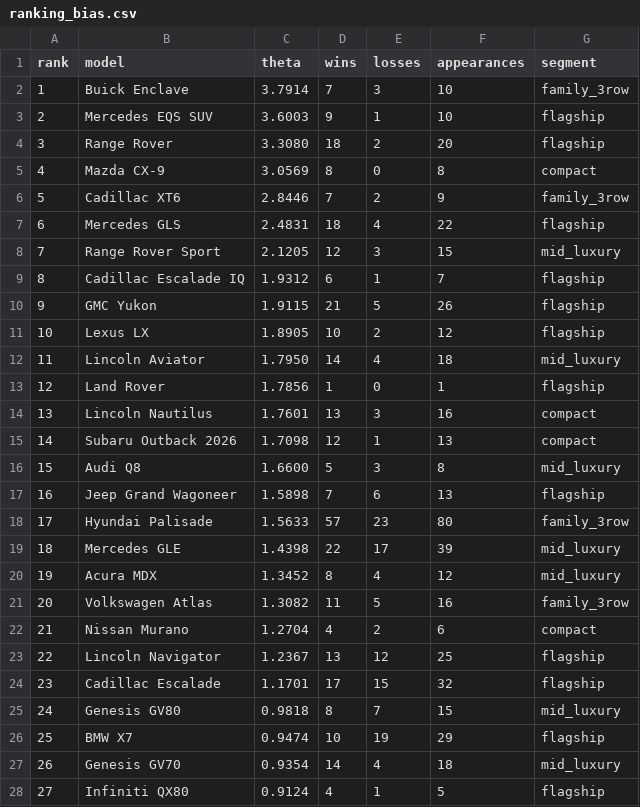
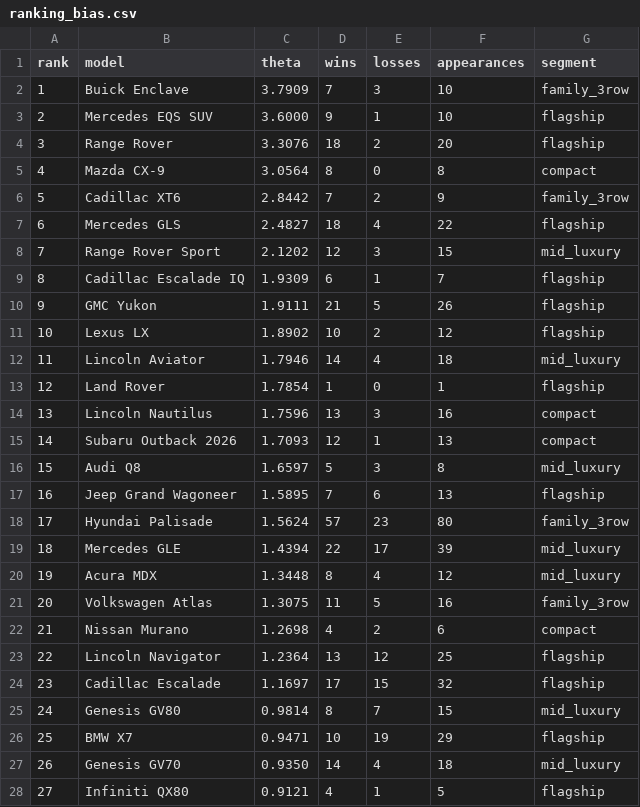
Before and after one commit to troyc/car_research, a CSV file: data/ranking_bias.csv, drawn as a sheet; only a part is shown; the diff covers the shown part only.

```diff
--- a/data/ranking_bias.csv
+++ b/data/ranking_bias.csv
@@ -1,28 +1,28 @@
 rank,model,theta,wins,losses,appearances,segment
-1,Buick Enclave,3.7914,7,3,10,family_3row
-2,Mercedes EQS SUV,3.6003,9,1,10,flagship
-3,Range Rover,3.3080,18,2,20,flagship
-4,Mazda CX-9,3.0569,8,0,8,compact
-5,Cadillac XT6,2.8446,7,2,9,family_3row
-6,Mercedes GLS,2.4831,18,4,22,flagship
-7,Range Rover Sport,2.1205,12,3,15,mid_luxury
-8,Cadillac Escalade IQ,1.9312,6,1,7,flagship
-9,GMC Yukon,1.9115,21,5,26,flagship
-10,Lexus LX,1.8905,10,2,12,flagship
-11,Lincoln Aviator,1.7950,14,4,18,mid_luxury
-12,Land Rover,1.7856,1,0,1,flagship
-13,Lincoln Nautilus,1.7601,13,3,16,compact
-14,Subaru Outback 2026,1.7098,12,1,13,compact
-15,Audi Q8,1.6600,5,3,8,mid_luxury
-16,Jeep Grand Wagoneer,1.5898,7,6,13,flagship
-17,Hyundai Palisade,1.5633,57,23,80,family_3row
-18,Mercedes GLE,1.4398,22,17,39,mid_luxury
-19,Acura MDX,1.3452,8,4,12,mid_luxury
-20,Volkswagen Atlas,1.3082,11,5,16,family_3row
-21,Nissan Murano,1.2704,4,2,6,compact
-22,Lincoln Navigator,1.2367,13,12,25,flagship
-23,Cadillac Escalade,1.1701,17,15,32,flagship
-24,Genesis GV80,0.9818,8,7,15,mid_luxury
-25,BMW X7,0.9474,10,19,29,flagship
-26,Genesis GV70,0.9354,14,4,18,mid_luxury
-27,Infiniti QX80,0.9124,4,1,5,flagship
+1,Buick Enclave,3.7909,7,3,10,family_3row
+2,Mercedes EQS SUV,3.6000,9,1,10,flagship
+3,Range Rover,3.3076,18,2,20,flagship
+4,Mazda CX-9,3.0564,8,0,8,compact
+5,Cadillac XT6,2.8442,7,2,9,family_3row
+6,Mercedes GLS,2.4827,18,4,22,flagship
+7,Range Rover Sport,2.1202,12,3,15,mid_luxury
+8,Cadillac Escalade IQ,1.9309,6,1,7,flagship
+9,GMC Yukon,1.9111,21,5,26,flagship
+10,Lexus LX,1.8902,10,2,12,flagship
+11,Lincoln Aviator,1.7946,14,4,18,mid_luxury
+12,Land Rover,1.7854,1,0,1,flagship
+13,Lincoln Nautilus,1.7596,13,3,16,compact
+14,Subaru Outback 2026,1.7093,12,1,13,compact
+15,Audi Q8,1.6597,5,3,8,mid_luxury
+16,Jeep Grand Wagoneer,1.5895,7,6,13,flagship
+17,Hyundai Palisade,1.5624,57,23,80,family_3row
+18,Mercedes GLE,1.4394,22,17,39,mid_luxury
+19,Acura MDX,1.3448,8,4,12,mid_luxury
+20,Volkswagen Atlas,1.3075,11,5,16,family_3row
+21,Nissan Murano,1.2698,4,2,6,compact
+22,Lincoln Navigator,1.2364,13,12,25,flagship
+23,Cadillac Escalade,1.1697,17,15,32,flagship
+24,Genesis GV80,0.9814,8,7,15,mid_luxury
+25,BMW X7,0.9471,10,19,29,flagship
+26,Genesis GV70,0.9350,14,4,18,mid_luxury
+27,Infiniti QX80,0.9121,4,1,5,flagship
```
Also changed, not shown: 51 edited cells elsewhere in this file, data/comparisons.csv.
